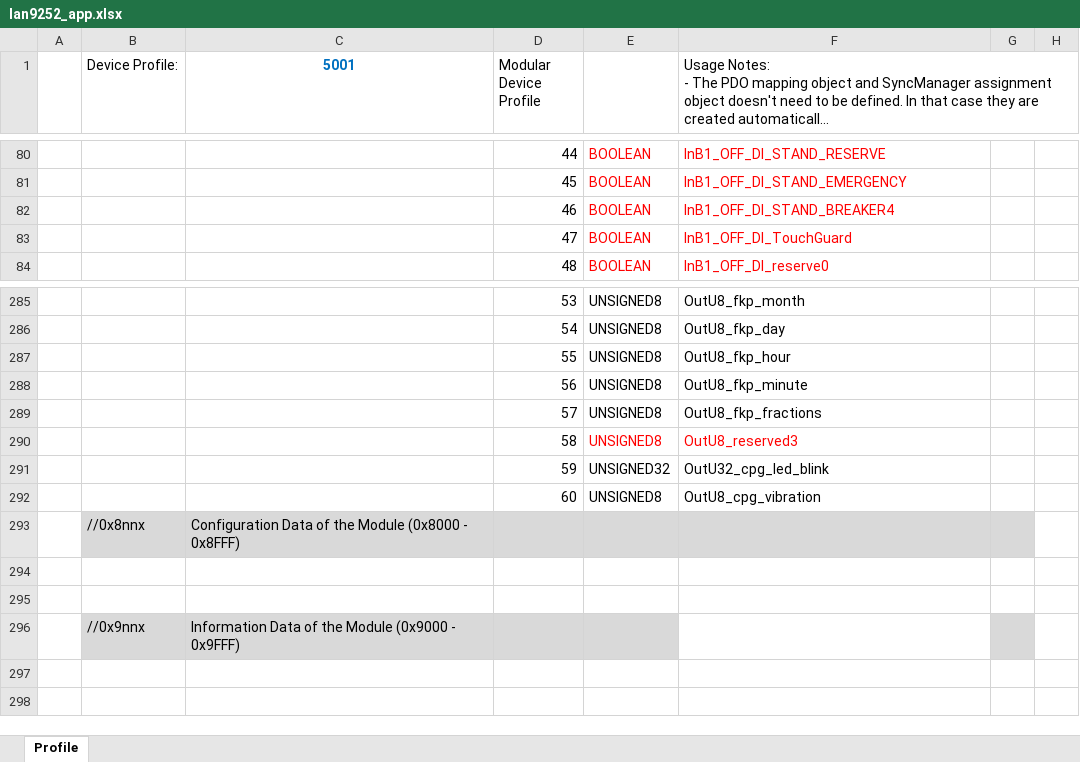
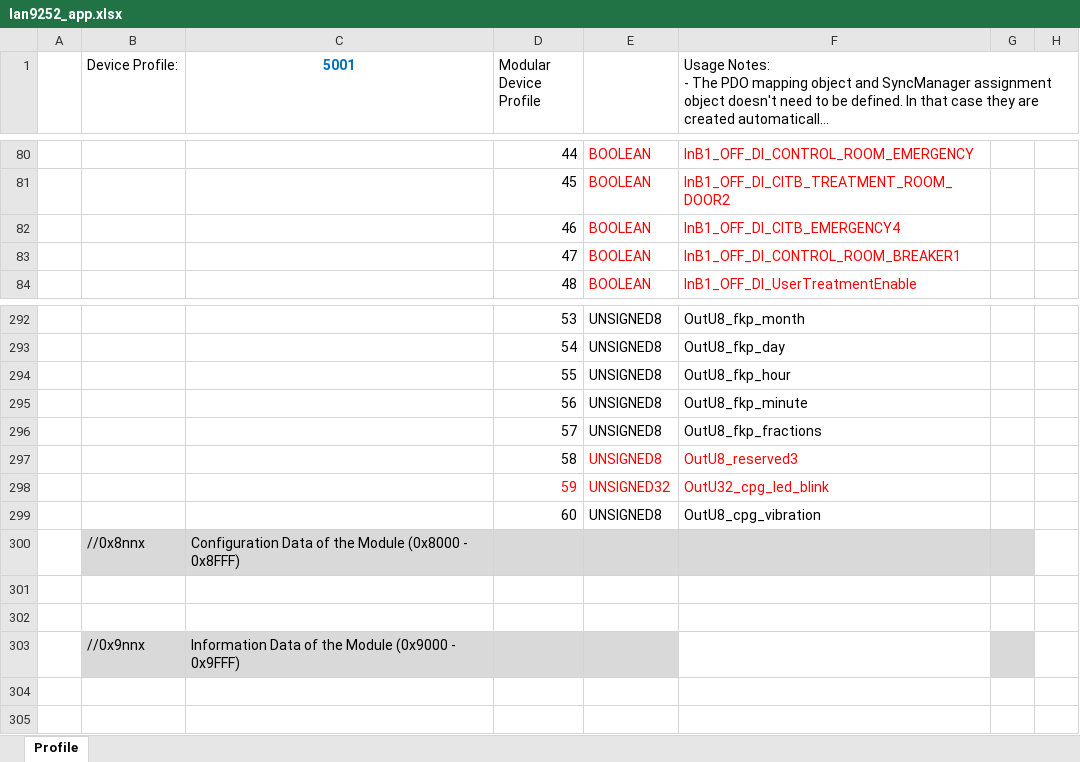
Before and after one commit to songbirdjp/CNNC_ARMCore, an Excel workbook: ArmCoreV1_QSPI/SSCProject/lan9252_app.xlsx, sheet Profile, drawn as a sheet; only a part is shown, gaps mark what is left out; long unchanged cells end in …; values as stored, in another font and other column widths than the file's, no borders; addresses are those after the commit; the diff covers the shown part only; the diff names each change by its address in the sheet, - before the commit and + after, or states it on an @@ line.

```diff
--- a/ArmCoreV1_QSPI/SSCProject/lan9252_app.xlsx (sheet Profile)
+++ b/ArmCoreV1_QSPI/SSCProject/lan9252_app.xlsx (sheet Profile)
-F80: InB1_OFF_DI_STAND_RESERVE
+F80: InB1_OFF_DI_CONTROL_ROOM_EMERGENCY
-F81: InB1_OFF_DI_STAND_EMERGENCY
+F81: InB1_OFF_DI_CITB_TREATMENT_ROOM_DOOR2
-F82: InB1_OFF_DI_STAND_BREAKER4
+F82: InB1_OFF_DI_CITB_EMERGENCY4
-F83: InB1_OFF_DI_TouchGuard
+F83: InB1_OFF_DI_CONTROL_ROOM_BREAKER1
-F84: InB1_OFF_DI_reserve0
+F84: InB1_OFF_DI_UserTreatmentEnable
-D298:F298 text colour: black
+D298:F298 text colour: #FF0000
```
Also changed, not shown: other rows of this sheet, 8 other files.
